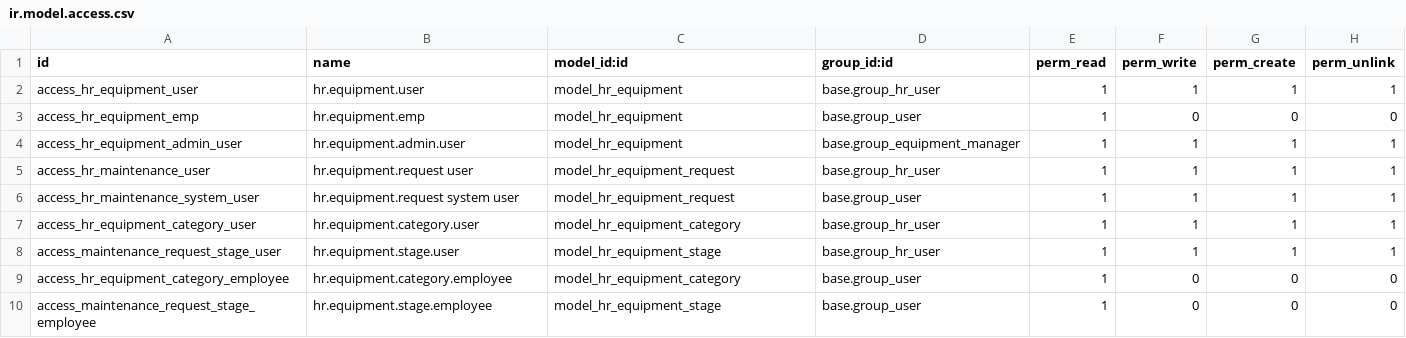
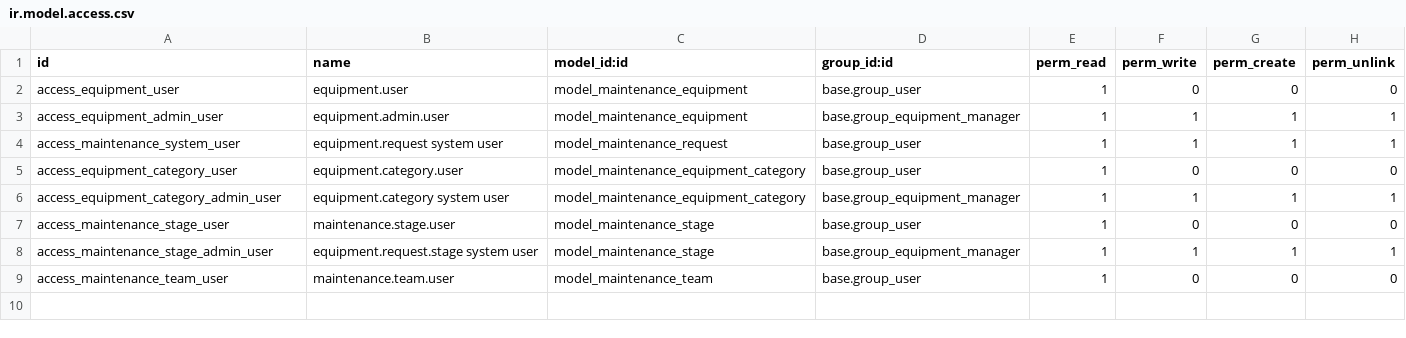
Before and after one commit to beronoel/odoo, a CSV file: addons/maintenance/security/ir.model.access.csv, drawn as a sheet.

Commit message:
[REF] (hr_)maintenance

```diff
--- a/addons/maintenance/security/ir.model.access.csv
+++ b/addons/maintenance/security/ir.model.access.csv
@@ -1,10 +1,9 @@
 id,name,model_id:id,group_id:id,perm_read,perm_write,perm_create,perm_unlink
-access_hr_equipment_user,hr.equipment.user,model_hr_equipment,base.group_hr_user,1,1,1,1
-access_hr_equipment_emp,hr.equipment.emp,model_hr_equipment,base.group_user,1,0,0,0
-access_hr_equipment_admin_user,hr.equipment.admin.user,model_hr_equipment,base.group_equipment_manager,1,1,1,1
-access_hr_maintenance_user,hr.equipment.request user,model_hr_equipment_request,base.group_hr_user,1,1,1,1
-access_hr_maintenance_system_user,hr.equipment.request system user,model_hr_equipment_request,base.group_user,1,1,1,1
-access_hr_equipment_category_user,hr.equipment.category.user,model_hr_equipment_category,base.group_hr_user,1,1,1,1
-access_maintenance_request_stage_user,hr.equipment.stage.user,model_hr_equipment_stage,base.group_hr_user,1,1,1,1
-access_hr_equipment_category_employee,hr.equipment.category.employee,model_hr_equipment_category,base.group_user,1,0,0,0
-access_maintenance_request_stage_employee,hr.equipment.stage.employee,model_hr_equipment_stage,base.group_user,1,0,0,0
+access_equipment_user,equipment.user,model_maintenance_equipment,base.group_user,1,0,0,0
+access_equipment_admin_user,equipment.admin.user,model_maintenance_equipment,base.group_equipment_manager,1,1,1,1
+access_maintenance_system_user,equipment.request system user,model_maintenance_request,base.group_user,1,1,1,1
+access_equipment_category_user,equipment.category.user,model_maintenance_equipment_category,base.group_user,1,0,0,0
+access_equipment_category_admin_user,equipment.category system user,model_maintenance_equipment_category,base.group_equipment_manager,1,1,1,1
+access_maintenance_stage_user,maintenance.stage.user,model_maintenance_stage,base.group_user,1,0,0,0
+access_maintenance_stage_admin_user,equipment.request.stage system user,model_maintenance_stage,base.group_equipment_manager,1,1,1,1
+access_maintenance_team_user,maintenance.team.user,model_maintenance_team,base.group_user,1,0,0,0
```
Also changed, not shown: 18 other files.
